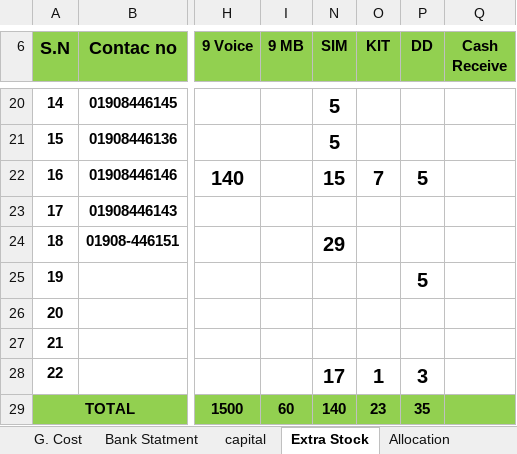
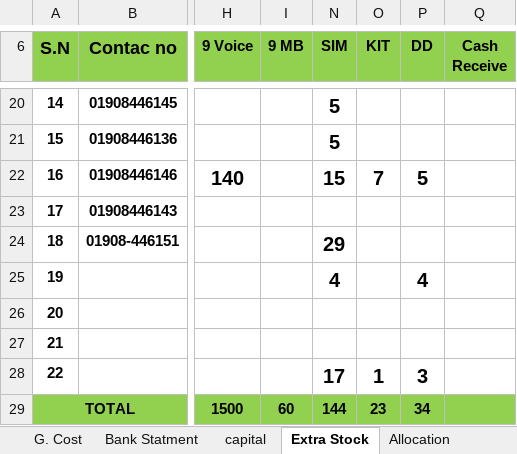
Before and after one commit to aliulkabir/hd, an Excel workbook: October'21/18.10.2021/Bank Statement October-2021.xlsx, sheet Extra Stock, drawn as a sheet; only a part is shown, gaps mark what is left out; values as stored, in another font and other column widths than the file's, no borders; charts and pictures not drawn; the diff names each change by its address in the sheet, - before the commit and + after, or states it on an @@ line.

```diff
--- a/October'21/18.10.2021/Bank Statement October-2021.xlsx (sheet Extra Stock)
+++ b/October'21/18.10.2021/Bank Statement October-2021.xlsx (sheet Extra Stock)
-N25 (SIM): (empty)
+N25 (SIM): 4
-P25 (DD): 5
+P25 (DD): 4
-N29 (SIM): 140
+N29 (SIM): 144
-P29 (DD): 35
+P29 (DD): 34
```
Also changed, not shown: October'21/18.10.2021/Daily Sales Info.xlsx, 4 other files.
